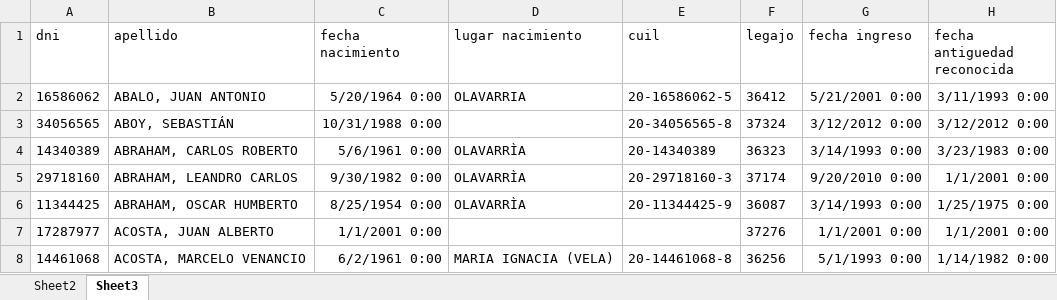
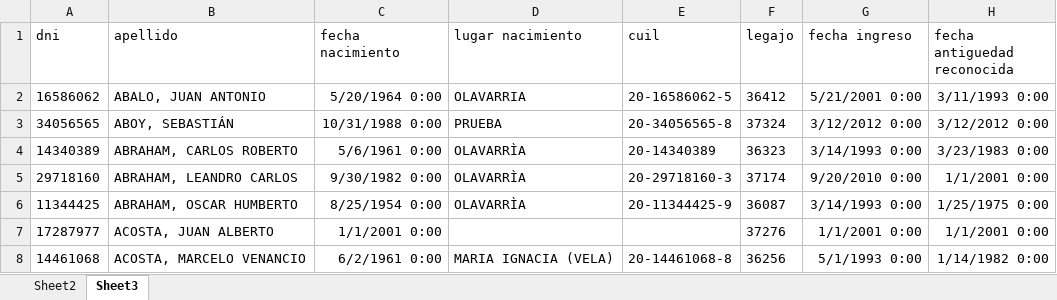
Before and after one commit to Matyx17/AdministracionVisitasAnses, an Excel workbook: AdministradorVisitasANSES.xlsm, sheet Sheet3, drawn as a sheet; only a part is shown; values as stored, in another font and other column widths than the file's, no borders; table styles not drawn; the diff names each change by its address in the sheet, - before the commit and + after, or states it on an @@ line.

```diff
--- a/AdministradorVisitasANSES.xlsm (sheet Sheet3)
+++ b/AdministradorVisitasANSES.xlsm (sheet Sheet3)
-D3 (lugar nacimiento): (empty)
+D3 (lugar nacimiento): PRUEBA
```
